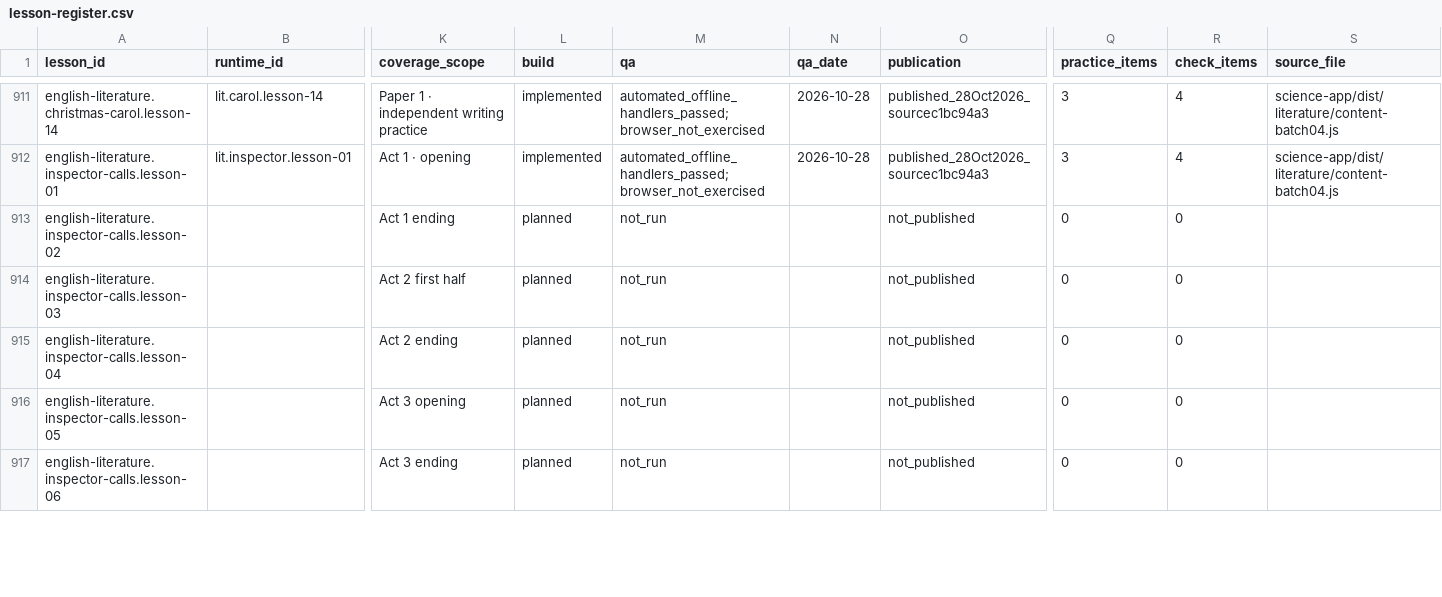
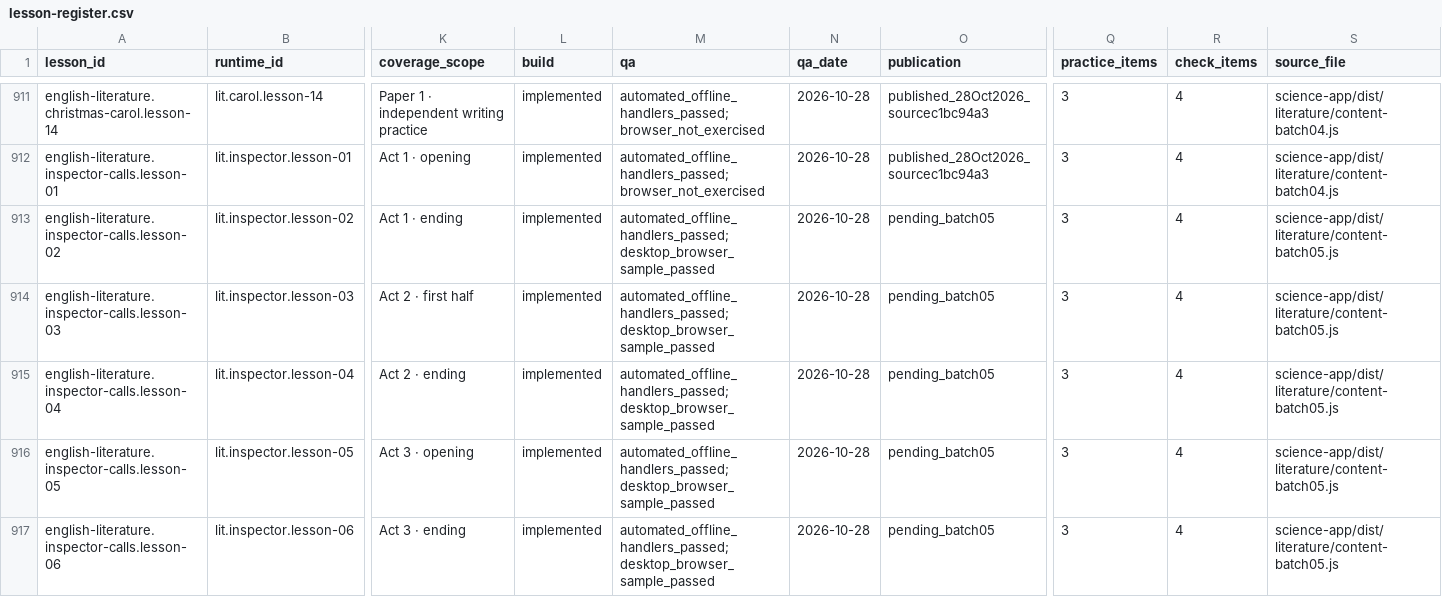
Before and after one commit to adamscourfield/crashcourse, a CSV file: curriculum/lesson-register.csv, drawn as a sheet; only a part is shown, gaps mark what is left out; the diff covers the shown part only; the diff names each change by its address in the sheet, - before the commit and + after, or states it on an @@ line.

Commit message:
Build ten Inspector lessons with preview and curriculum evidence

```diff
--- a/curriculum/lesson-register.csv
+++ b/curriculum/lesson-register.csv
-B913 (runtime_id): (empty)
+B913 (runtime_id): lit.inspector.lesson-02
-K913 (coverage_scope): Act 1 ending
+K913 (coverage_scope): Act 1 · ending
-L913:L917 (build): planned
+L913:L917 (build): implemented
-M913:M917 (qa): not_run
+M913:M917 (qa): automated_offline_handlers_passed;desktop_browser_sample_passed
-N913:N917 (qa_date): (empty)
+N913:N917 (qa_date): 2026-10-28
-O913:O917 (publication): not_published
+O913:O917 (publication): pending_batch05
-Q913:Q917 (practice_items): 0
+Q913:Q917 (practice_items): 3
-R913:R917 (check_items): 0
+R913:R917 (check_items): 4
-S913:S917 (source_file): (empty)
+S913:S917 (source_file): science-app/dist/literature/content-batch05.js
-B914 (runtime_id): (empty)
+B914 (runtime_id): lit.inspector.lesson-03
-K914 (coverage_scope): Act 2 first half
+K914 (coverage_scope): Act 2 · first half
-B915 (runtime_id): (empty)
+B915 (runtime_id): lit.inspector.lesson-04
-K915 (coverage_scope): Act 2 ending
+K915 (coverage_scope): Act 2 · ending
-B916 (runtime_id): (empty)
+B916 (runtime_id): lit.inspector.lesson-05
-K916 (coverage_scope): Act 3 opening
+K916 (coverage_scope): Act 3 · opening
-B917 (runtime_id): (empty)
+B917 (runtime_id): lit.inspector.lesson-06
-K917 (coverage_scope): Act 3 ending
+K917 (coverage_scope): Act 3 · ending
```
Also changed, not shown: 65 edited cells elsewhere in this file, curriculum/english-literature-lesson-roadmap.csv, curriculum/english-literature-requirements.csv, 17 other files.
